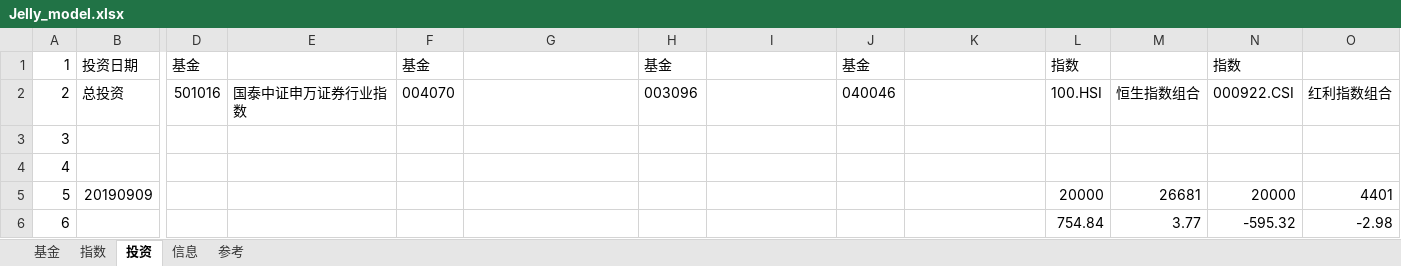
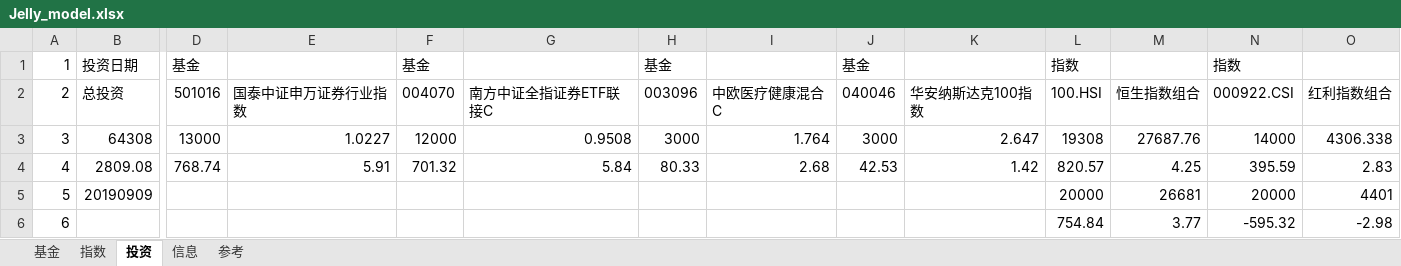
Before and after one commit to sinojelly/FundHelper, an Excel workbook: fund/Jelly_model.xlsx, sheet 投资, drawn as a sheet; only a part is shown, gaps mark what is left out; values as stored, in another font and other column widths than the file's, no borders; conditional formats not drawn; the diff covers the shown part only; the diff names each change by its address in the sheet, - before the commit and + after, or states it on an @@ line.

```diff
--- a/fund/Jelly_model.xlsx (sheet 投资)
+++ b/fund/Jelly_model.xlsx (sheet 投资)
-G2: (empty)
+G2: 南方中证全指证券ETF联接C
-I2: (empty)
+I2: 中欧医疗健康混合C
-K2: (empty)
+K2: 华安纳斯达克100指数
-B3: (empty)
+B3: 64308
-D3: (empty)
+D3: 13000
-E3: (empty)
+E3: 1.0227
-F3: (empty)
+F3: 12000
-G3: (empty)
+G3: 0.9508
-H3: (empty)
+H3: 3000
-I3: (empty)
+I3: 1.764
-J3: (empty)
+J3: 3000
-K3: (empty)
+K3: 2.647
-L3: (empty)
+L3: 19308
-M3: (empty)
+M3: 27687.76
-N3: (empty)
+N3: 14000
-O3: (empty)
+O3: 4306.338
-B4: (empty)
+B4: 2809.08
-D4: (empty)
+D4: 768.74
-E4: (empty)
+E4: 5.91
-F4: (empty)
+F4: 701.32
-G4: (empty)
+G4: 5.84
-H4: (empty)
+H4: 80.33
-I4: (empty)
+I4: 2.68
-J4: (empty)
+J4: 42.53
-K4: (empty)
+K4: 1.42
-L4: (empty)
+L4: 820.57
-M4: (empty)
+M4: 4.25
-N4: (empty)
+N4: 395.59
-O4: (empty)
+O4: 2.83
```
Also changed, not shown: 19 edited cells elsewhere in this sheet, sheet 基金, sheet 指数, hidden cells.
